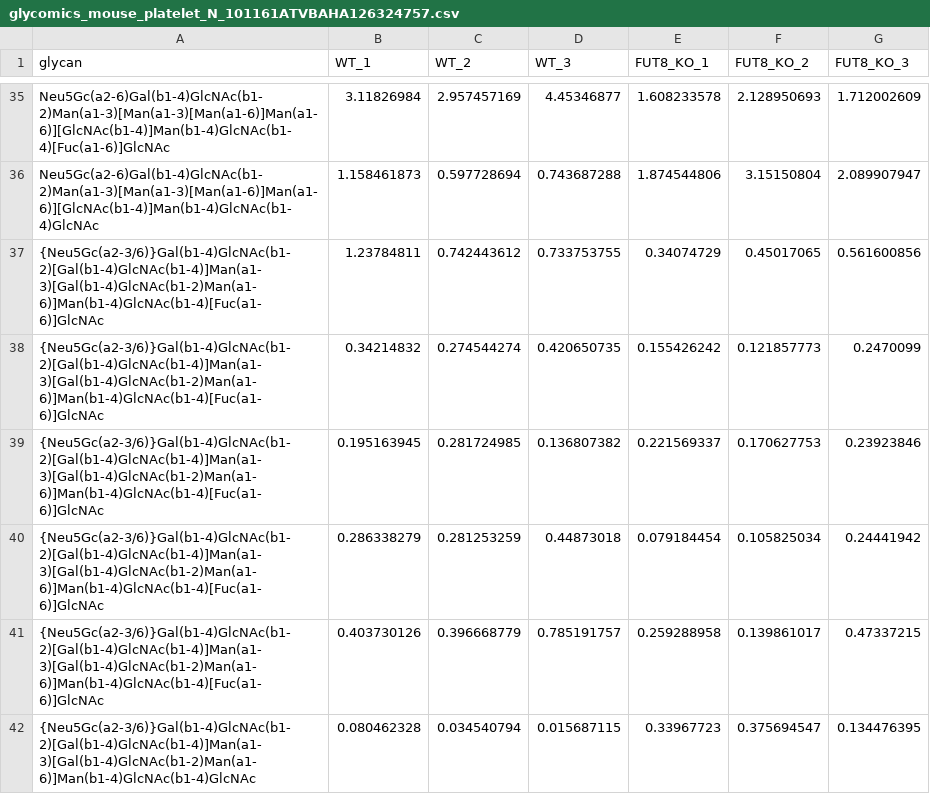
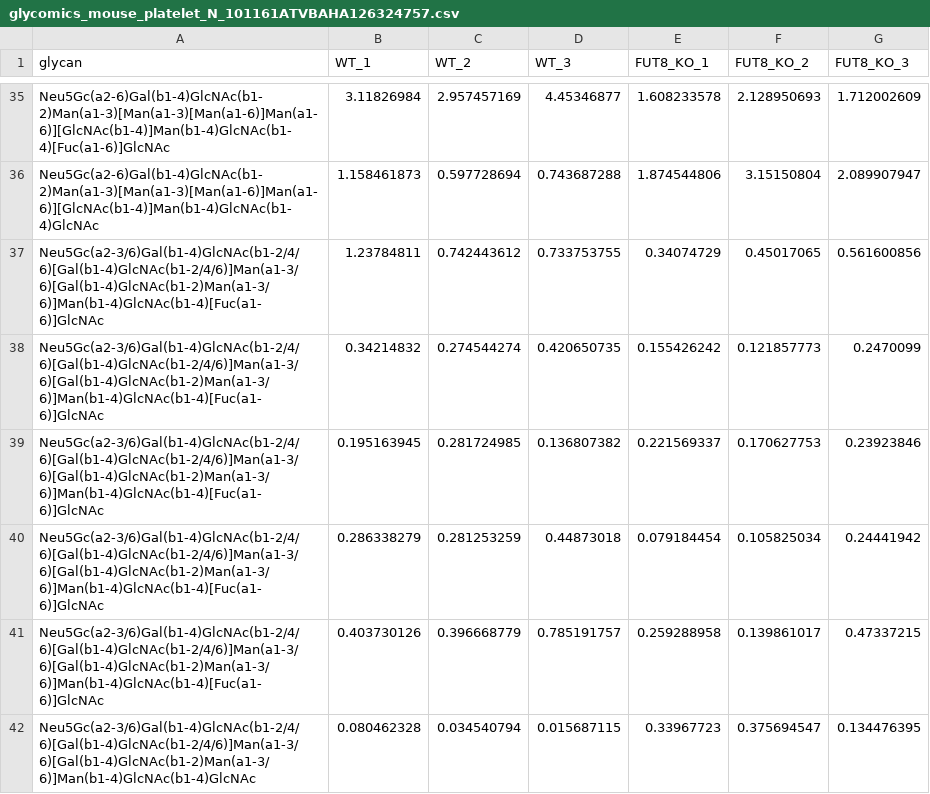
Before and after one commit to BojarLab/glycowork, a CSV file: glycowork/glycan_data/datasets/glycomics_mouse_platelet_N_101161ATVBAHA126324757.csv, drawn as a sheet; only a part is shown, gaps mark what is left out; the diff covers the shown part only.

Commit message:
Fixed per_residue handling of glycans ending in linkages in GlycoDraw

```diff
--- a/glycowork/glycan_data/datasets/glycomics_mouse_platelet_N_101161ATVBAHA126324757.csv
+++ b/glycowork/glycan_data/datasets/glycomics_mouse_platelet_N_101161ATVBAHA126324757.csv
@@ -36,7 +36,7 @@ Neu5Gc(a2-6)Gal(b1-4)GlcNAc(b1-2)Man(a1-3)[Man(a1-3)[Man(a1-6)]Man(a1-6)][GlcNAc
 Neu5Gc(a2-6)Gal(b1-4)GlcNAc(b1-2)Man(a1-3)[Man(a1-3)[Man(a1-6)]Man(a1-6)][GlcNAc(b1-4)]Man(b1-4)GlcNAc(b1-4)GlcNAc,1.158461873,0.597728694,0.743687288,1.874544806,3.15150804,2.089907947
-{Neu5Gc(a2-3/6)}Gal(b1-4)GlcNAc(b1-2)[Gal(b1-4)GlcNAc(b1-4)]Man(a1-3)[Gal(b1-4)GlcNAc(b1-2)Man(a1-6)]Man(b1-4)GlcNAc(b1-4)[Fuc(a1-6)]GlcNAc,1.23784811,0.742443612,0.733753755,0.34074729,0.45017065,0.561600856
-{Neu5Gc(a2-3/6)}Gal(b1-4)GlcNAc(b1-2)[Gal(b1-4)GlcNAc(b1-4)]Man(a1-3)[Gal(b1-4)GlcNAc(b1-2)Man(a1-6)]Man(b1-4)GlcNAc(b1-4)[Fuc(a1-6)]GlcNAc,0.34214832,0.274544274,0.420650735,0.155426242,0.121857773,0.2470099
-{Neu5Gc(a2-3/6)}Gal(b1-4)GlcNAc(b1-2)[Gal(b1-4)GlcNAc(b1-4)]Man(a1-3)[Gal(b1-4)GlcNAc(b1-2)Man(a1-6)]Man(b1-4)GlcNAc(b1-4)[Fuc(a1-6)]GlcNAc,0.195163945,0.281724985,0.136807382,0.221569337,0.170627753,0.23923846
-{Neu5Gc(a2-3/6)}Gal(b1-4)GlcNAc(b1-2)[Gal(b1-4)GlcNAc(b1-4)]Man(a1-3)[Gal(b1-4)GlcNAc(b1-2)Man(a1-6)]Man(b1-4)GlcNAc(b1-4)[Fuc(a1-6)]GlcNAc,0.286338279,0.281253259,0.44873018,0.079184454,0.105825034,0.24441942
-{Neu5Gc(a2-3/6)}Gal(b1-4)GlcNAc(b1-2)[Gal(b1-4)GlcNAc(b1-4)]Man(a1-3)[Gal(b1-4)GlcNAc(b1-2)Man(a1-6)]Man(b1-4)GlcNAc(b1-4)[Fuc(a1-6)]GlcNAc,0.403730126,0.396668779,0.785191757,0.259288958,0.139861017,0.47337215
-{Neu5Gc(a2-3/6)}Gal(b1-4)GlcNAc(b1-2)[Gal(b1-4)GlcNAc(b1-4)]Man(a1-3)[Gal(b1-4)GlcNAc(b1-2)Man(a1-6)]Man(b1-4)GlcNAc(b1-4)GlcNAc,0.080462328,0.034540794,0.015687115,0.33967723,0.375694547,0.134476395
+Neu5Gc(a2-3/6)Gal(b1-4)GlcNAc(b1-2/4/6)[Gal(b1-4)GlcNAc(b1-2/4/6)]Man(a1-3/6)[Gal(b1-4)GlcNAc(b1-2)Man(a1-3/6)]Man(b1-4)GlcNAc(b1-4)[Fuc(a1-6)]GlcNAc,1.23784811,0.742443612,0.733753755,0.34074729,0.45017065,0.561600856
+Neu5Gc(a2-3/6)Gal(b1-4)GlcNAc(b1-2/4/6)[Gal(b1-4)GlcNAc(b1-2/4/6)]Man(a1-3/6)[Gal(b1-4)GlcNAc(b1-2)Man(a1-3/6)]Man(b1-4)GlcNAc(b1-4)[Fuc(a1-6)]GlcNAc,0.34214832,0.274544274,0.420650735,0.155426242,0.121857773,0.2470099
+Neu5Gc(a2-3/6)Gal(b1-4)GlcNAc(b1-2/4/6)[Gal(b1-4)GlcNAc(b1-2/4/6)]Man(a1-3/6)[Gal(b1-4)GlcNAc(b1-2)Man(a1-3/6)]Man(b1-4)GlcNAc(b1-4)[Fuc(a1-6)]GlcNAc,0.195163945,0.281724985,0.136807382,0.221569337,0.170627753,0.23923846
+Neu5Gc(a2-3/6)Gal(b1-4)GlcNAc(b1-2/4/6)[Gal(b1-4)GlcNAc(b1-2/4/6)]Man(a1-3/6)[Gal(b1-4)GlcNAc(b1-2)Man(a1-3/6)]Man(b1-4)GlcNAc(b1-4)[Fuc(a1-6)]GlcNAc,0.286338279,0.281253259,0.44873018,0.079184454,0.105825034,0.24441942
+Neu5Gc(a2-3/6)Gal(b1-4)GlcNAc(b1-2/4/6)[Gal(b1-4)GlcNAc(b1-2/4/6)]Man(a1-3/6)[Gal(b1-4)GlcNAc(b1-2)Man(a1-3/6)]Man(b1-4)GlcNAc(b1-4)[Fuc(a1-6)]GlcNAc,0.403730126,0.396668779,0.785191757,0.259288958,0.139861017,0.47337215
+Neu5Gc(a2-3/6)Gal(b1-4)GlcNAc(b1-2/4/6)[Gal(b1-4)GlcNAc(b1-2/4/6)]Man(a1-3/6)[Gal(b1-4)GlcNAc(b1-2)Man(a1-3/6)]Man(b1-4)GlcNAc(b1-4)GlcNAc,0.080462328,0.034540794,0.015687115,0.33967723,0.375694547,0.134476395
```
Also changed, not shown: 14 edited cells elsewhere in this file, 5 other files.
